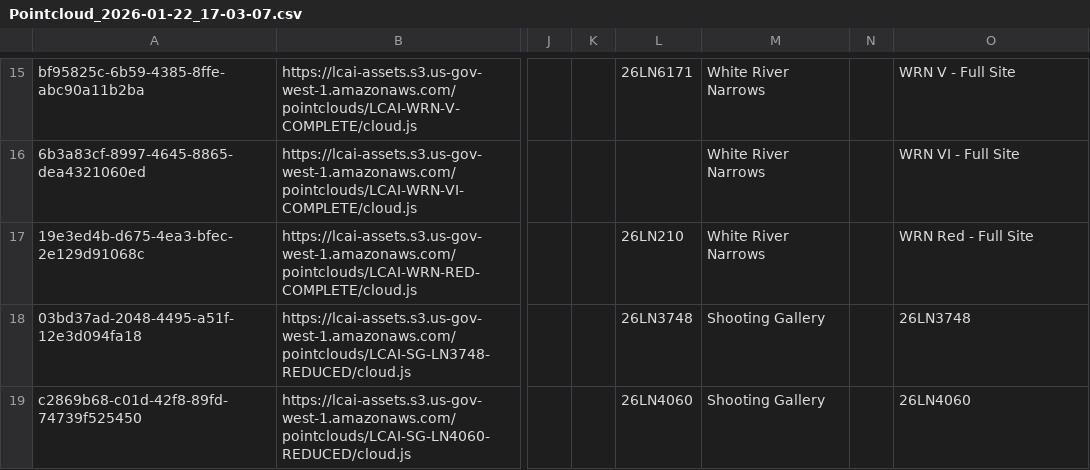
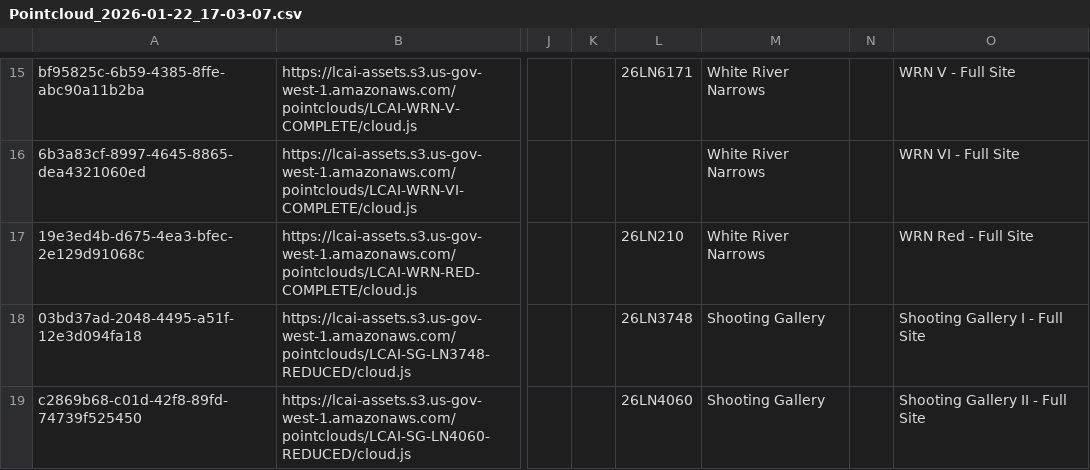
Before and after one commit to legiongis/lcai, a CSV file: pkg/business_data/Pointcloud_2026-01-22_17-03-07.csv, drawn as a sheet; only a part is shown, gaps mark what is left out; the diff names each change by its address in the sheet, - before the commit and + after, or states it on an @@ line.

```diff
--- a/pkg/business_data/Pointcloud_2026-01-22_17-03-07.csv
+++ b/pkg/business_data/Pointcloud_2026-01-22_17-03-07.csv
-O18: 26LN3748
+O18: Shooting Gallery I - Full Site
-O19: 26LN4060
+O19: Shooting Gallery II - Full Site
```
Also changed, not shown: pkg/business_data/3D_Rock_Art_Panel_2026-01-22_17-01-28.csv.
